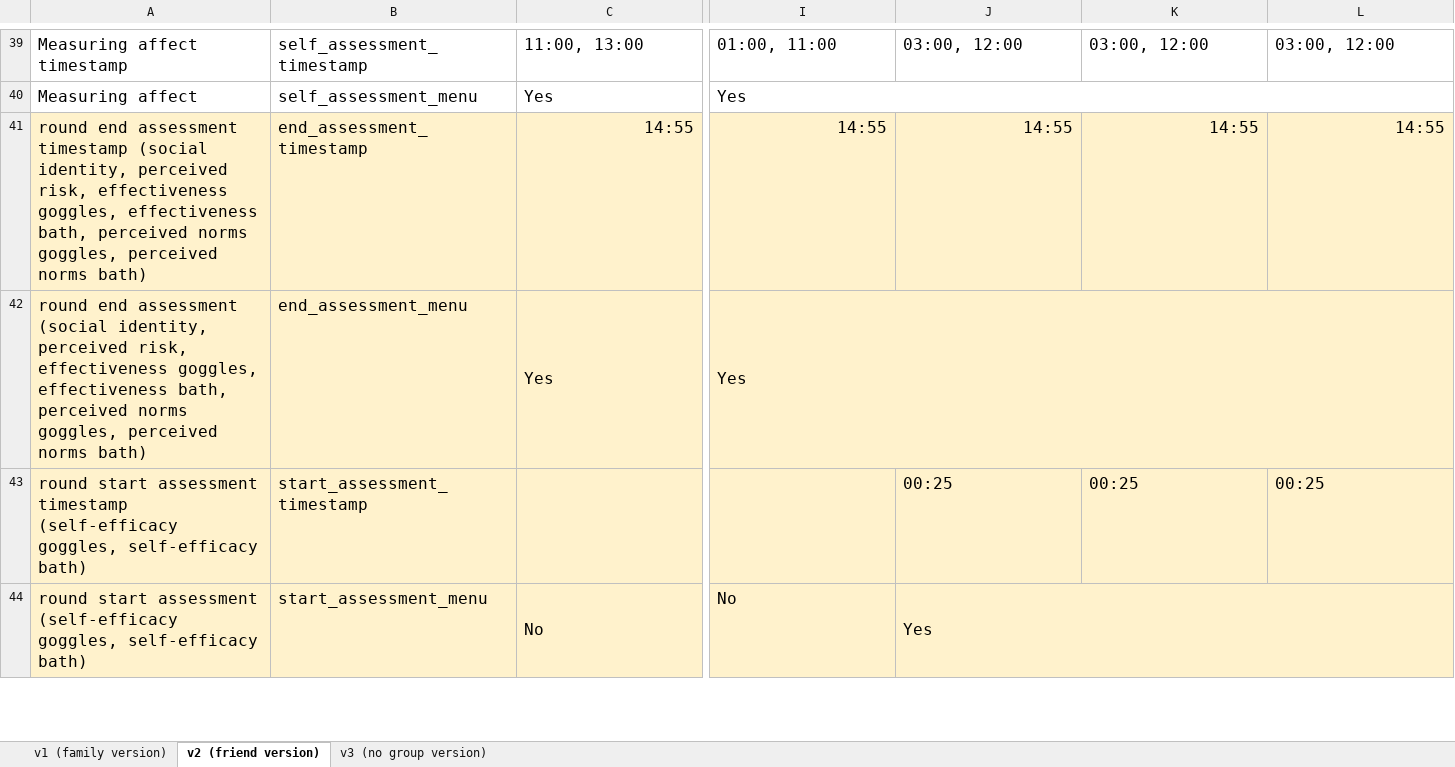
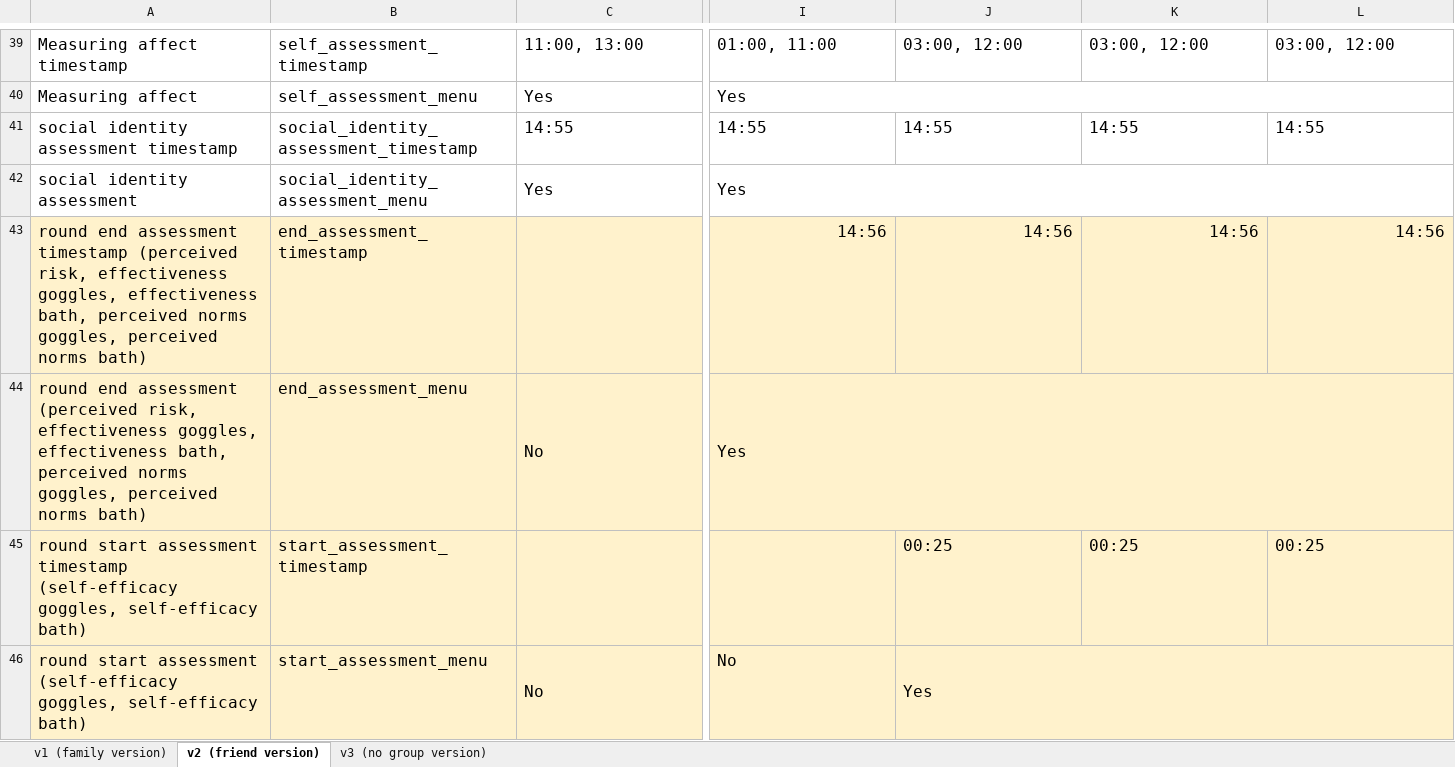
Before and after one commit to sloukit/pydew-valley-uzh-second-study, an Excel workbook: tools/game_levels.xlsx, sheet v2 (friend version), drawn as a sheet; only a part is shown, gaps mark what is left out; values as stored, in another font and other column widths than the file's, no borders; charts and pictures not drawn; addresses are those after the commit; rows hold the shown columns only; the diff covers the shown part only; the diff names each change by its address in the sheet, - before the commit and + after, or states it on an @@ line.

Commit message:
Update game_levels.xlsx and rounds_config.json

```diff
--- a/tools/game_levels.xlsx (sheet v2 (friend version))
+++ b/tools/game_levels.xlsx (sheet v2 (friend version))
-A41: round end assessment timestamp (social identity, perceived risk, effectiveness goggles, effectiveness bath, perceived norms goggles, perceived norms bath)
+A41: social identity assessment timestamp
-A41:L41 fill: #FFF2CC
+A41:L41 fill: none
-B41: end_assessment_timestamp
+B41: social_identity_assessment_timestamp
-C41:L41 alignment: right
+C41:L41 alignment: left
+row 42: social identity assessment | social_identity_assessment_menu | Yes | Yes
+row 43: round end assessment timestamp (perceived risk, effectiveness goggles, effectiveness bath, perceived norms goggles, perceived norms bath) | end_assessment_timestamp |  | 14:56 | 14:56 | 14:56 | 14:56
-A44: …end assessment (social identity, perceived risk, effectiveness…
+A44: …end assessment (perceived risk, effectiveness…
-C44: Yes
+C44: No
```
Also changed, not shown: cell formats elsewhere in this sheet, sheet v3 (no group version), sheet v1 (family version), 1 other file.
